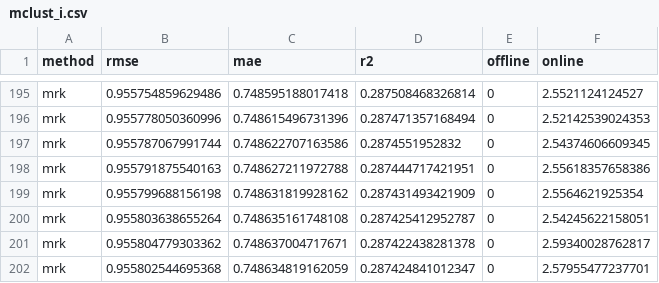
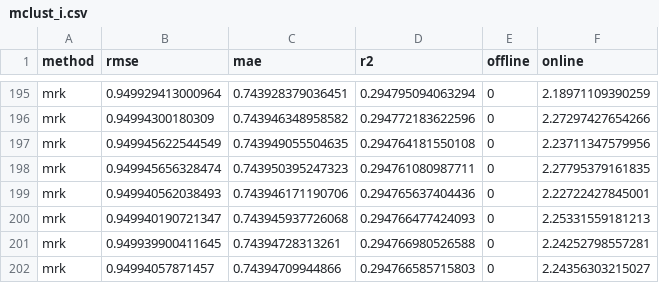
Before and after one commit to JustinDialdestoro/M4R_Clustering, a CSV file: Results/Mixed clustering/Crisp/mclust_i.csv, drawn as a sheet; only a part is shown, gaps mark what is left out; the diff covers the shown part only.

```diff
--- a/Results/Mixed clustering/Crisp/mclust_i.csv
+++ b/Results/Mixed clustering/Crisp/mclust_i.csv
@@ -195,8 +195,8 @@
-"mrk",0.955754859629486,0.748595188017418,0.287508468326814,0,2.5521124124527
-"mrk",0.955778050360996,0.748615496731396,0.287471357168494,0,2.52142539024353
-"mrk",0.955787067991744,0.748622707163586,0.2874551952832,0,2.54374606609345
-"mrk",0.955791875540163,0.748627211972788,0.287444717421951,0,2.55618357658386
-"mrk",0.955799688156198,0.748631819928162,0.287431493421909,0,2.5564621925354
-"mrk",0.955803638655264,0.748635161748108,0.287425412952787,0,2.54245622158051
-"mrk",0.955804779303362,0.748637004717671,0.287422438281378,0,2.59340028762817
-"mrk",0.955802544695368,0.748634819162059,0.287424841012347,0,2.57955477237701
+"mrk",0.949929413000964,0.743928379036451,0.294795094063294,0,2.18971109390259
+"mrk",0.94994300180309,0.743946348958582,0.294772183622596,0,2.27297427654266
+"mrk",0.949945622544549,0.743949055504635,0.294764181550108,0,2.23711347579956
+"mrk",0.949945656328474,0.743950395247323,0.294761080987711,0,2.27795379161835
+"mrk",0.949940562038493,0.743946171190706,0.294765637404436,0,2.22722427845001
+"mrk",0.949940190721347,0.743945937726068,0.294766477424093,0,2.25331559181213
+"mrk",0.949939900411645,0.74394728313261,0.294766980526588,0,2.24252798557281
+"mrk",0.94994057871457,0.74394709944866,0.294766585715803,0,2.24356303215027
```
Also changed, not shown: 10 added rows, 10 removed rows and 48 edited cells elsewhere in this file, Results/Mixed clustering/Crisp/mclust_obj_u.csv, Results/Mixed clustering/Crisp/mclust_u.csv, 5 other files.
